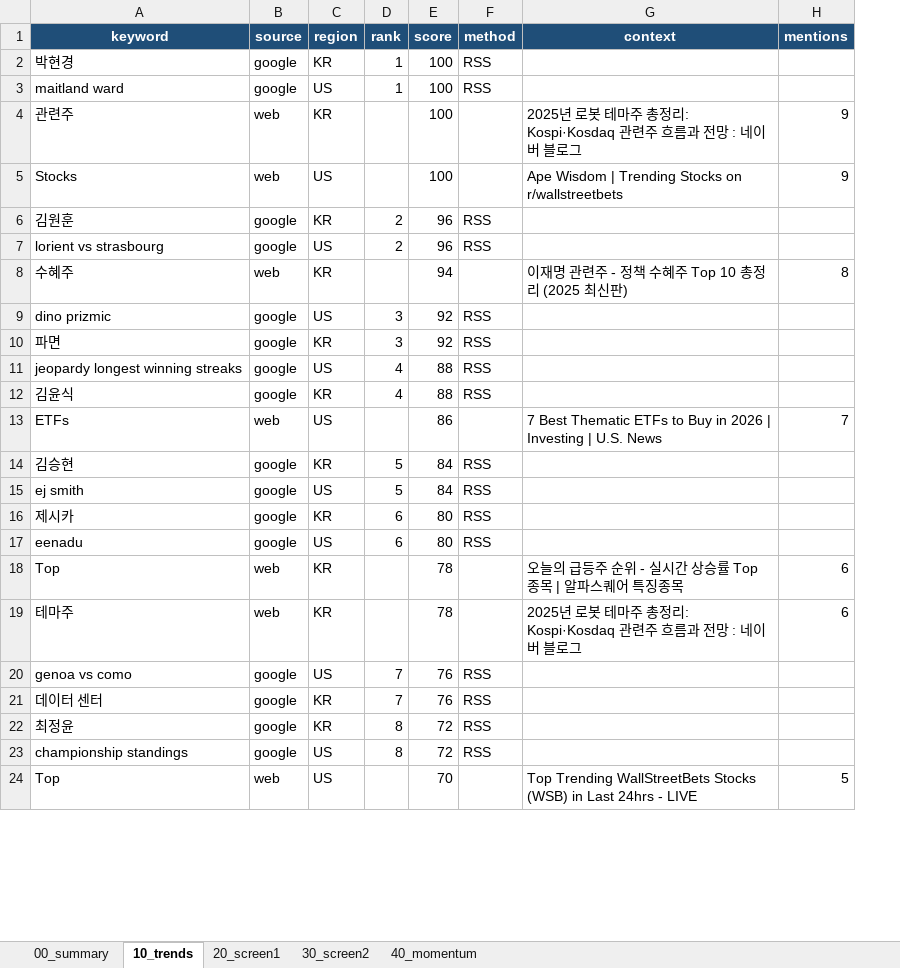
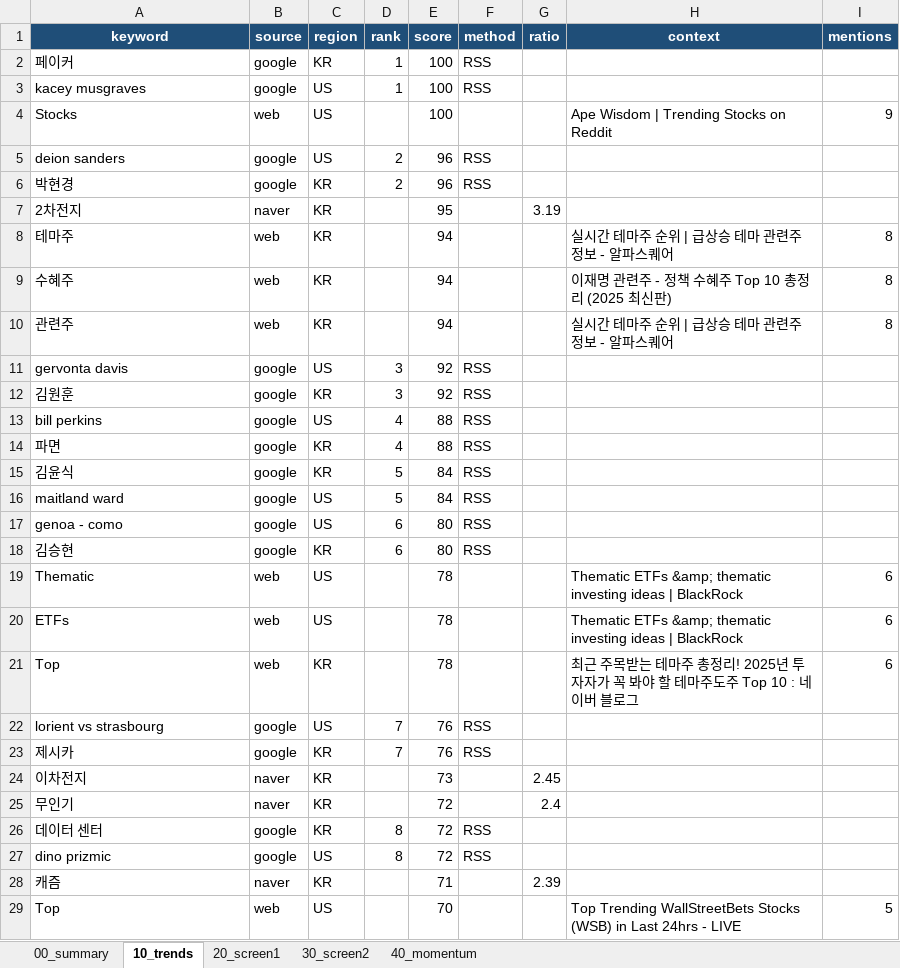
Before and after one commit to spark3576/trend-stock-scanner, an Excel workbook: archive/2026-04-26/report.xlsx, sheet 10_trends, drawn as a sheet; only a part is shown; values as stored, in another font and other column widths than the file's, no borders; removed rows and columns are numbered as before the commit, all else as after; the diff covers the shown part only; the diff names each change by its address in the sheet, - before the commit and + after, or states it on an @@ line.

```diff
--- a/archive/2026-04-26/report.xlsx (sheet 10_trends)
+++ b/archive/2026-04-26/report.xlsx (sheet 10_trends)
+column G (ratio), empty
-A2 (keyword): 박현경
+A2 (keyword): 페이커
-A3 (keyword): maitland ward
+A3 (keyword): kacey musgraves
-row 4: 관련주 | web | KR |  | 100 |  | 2025년 로봇 테마주 총정리: Kospi·Kosdaq 관련주 흐름과 전망 : 네이버 블로그 | 9
-H4 (context): Ape Wisdom | Trending Stocks on r/wallstreetbets
+H4 (context): Ape Wisdom | Trending Stocks on Reddit
-row 6: 김원훈 | google | KR | 2 | 96 | RSS
-A5 (keyword): lorient vs strasbourg
+A5 (keyword): deion sanders
+row 6: 박현경 | google | KR | 2 | 96 | RSS
+row 7: 2차전지 | naver | KR |  | 95 |  | 3.19
+row 8: 테마주 | web | KR |  | 94 |  |  | 실시간 테마주 순위 | 급상승 테마 관련주 정보 - 알파스퀘어 | 8
+row 10: 관련주 | web | KR |  | 94 |  |  | 실시간 테마주 순위 | 급상승 테마 관련주 정보 - 알파스퀘어 | 8
-A11 (keyword): dino prizmic
+A11 (keyword): gervonta davis
-A12 (keyword): 파면
+A12 (keyword): 김원훈
-A13 (keyword): jeopardy longest winning streaks
+A13 (keyword): bill perkins
-A14 (keyword): 김윤식
+A14 (keyword): 파면
-row 13: ETFs | web | US |  | 86 |  | 7 Best Thematic ETFs to Buy in 2026 | Investing | U.S. News | 7
-A15 (keyword): 김승현
+A15 (keyword): 김윤식
-A16 (keyword): ej smith
+A16 (keyword): maitland ward
-row 16: 제시카 | google | KR | 6 | 80 | RSS
-A17 (keyword): eenadu
+A17 (keyword): genoa - como
+row 18: 김승현 | google | KR | 6 | 80 | RSS
+row 19: Thematic | web | US |  | 78 |  |  | Thematic ETFs &amp; thematic investing ideas | BlackRock | 6
+row 20: ETFs | web | US |  | 78 |  |  | Thematic ETFs &amp; thematic investing ideas | BlackRock | 6
-H21 (context): 오늘의 급등주 순위 - 실시간 상승률 Top 종목 | 알파스퀘어 특징종목
+H21 (context): 최근 주목받는 테마주 총정리! 2025년 투자자가 꼭 봐야 할 테마주도주 Top 10 : 네이버 블로그
-row 19: 테마주 | web | KR |  | 78 |  | 2025년 로봇 테마주 총정리: Kospi·Kosdaq 관련주 흐름과 전망 : 네이버 블로그 | 6
-A22 (keyword): genoa vs como
+A22 (keyword): lorient vs strasbourg
-A23 (keyword): 데이터 센터
+A23 (keyword): 제시카
+row 24: 이차전지 | naver | KR |  | 73 |  | 2.45
+row 25: 무인기 | naver | KR |  | 72 |  | 2.4
-A26 (keyword): 최정윤
+A26 (keyword): 데이터 센터
-A27 (keyword): championship standings
+A27 (keyword): dino prizmic
+row 28: 캐즘 | naver | KR |  | 71 |  | 2.39
```
Also changed, not shown: 20 added rows, 9 removed rows and 26 edited cells elsewhere in this sheet, sheet 20_screen1, sheet 30_screen2, sheet 40_momentum, sheet 00_summary, 4 other files.
